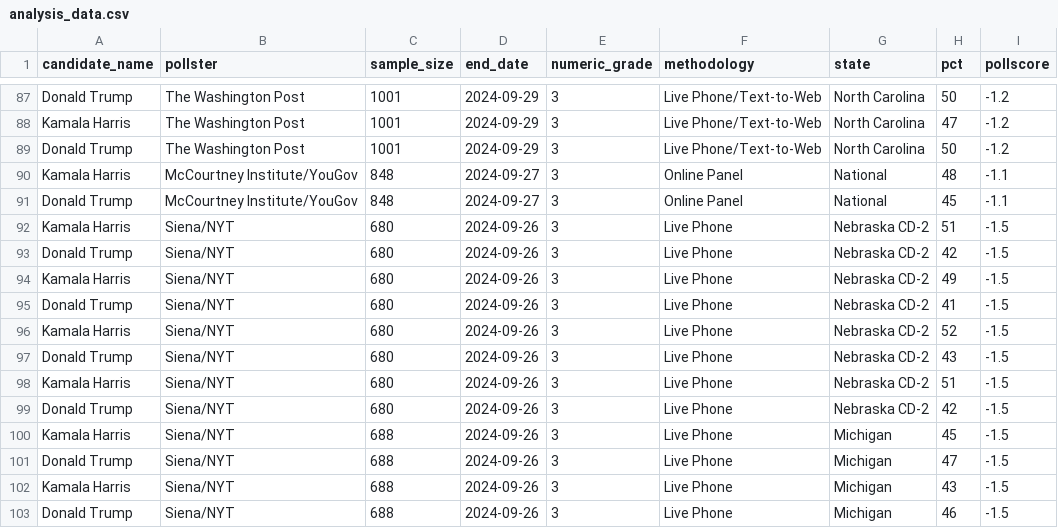
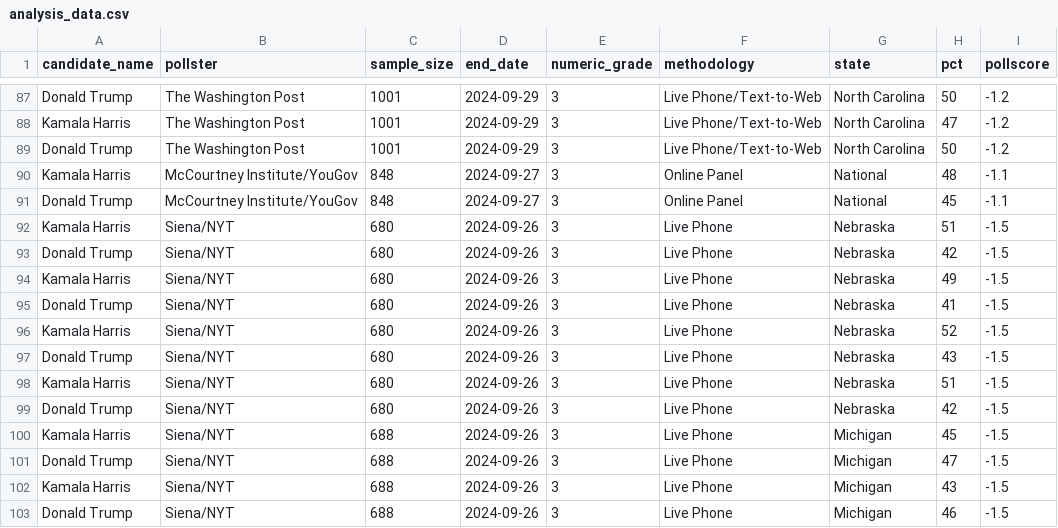
Before and after one commit to Jerryx2020/US_election_prediction, a CSV file: data/02-analysis_data/analysis_data.csv, drawn as a sheet; only a part is shown, gaps mark what is left out.

Commit message:
Updated Test for Analysis Data

```diff
--- a/data/02-analysis_data/analysis_data.csv
+++ b/data/02-analysis_data/analysis_data.csv
@@ -91,10 +91,10 @@ Kamala Harris,McCourtney Institute/YouGov,848,2024-09-27,3,Online Panel,National
 Donald Trump,McCourtney Institute/YouGov,848,2024-09-27,3,Online Panel,National,45,-1.1
-Kamala Harris,Siena/NYT,680,2024-09-26,3,Live Phone,Nebraska CD-2,51,-1.5
-Donald Trump,Siena/NYT,680,2024-09-26,3,Live Phone,Nebraska CD-2,42,-1.5
-Kamala Harris,Siena/NYT,680,2024-09-26,3,Live Phone,Nebraska CD-2,49,-1.5
-Donald Trump,Siena/NYT,680,2024-09-26,3,Live Phone,Nebraska CD-2,41,-1.5
-Kamala Harris,Siena/NYT,680,2024-09-26,3,Live Phone,Nebraska CD-2,52,-1.5
-Donald Trump,Siena/NYT,680,2024-09-26,3,Live Phone,Nebraska CD-2,43,-1.5
-Kamala Harris,Siena/NYT,680,2024-09-26,3,Live Phone,Nebraska CD-2,51,-1.5
-Donald Trump,Siena/NYT,680,2024-09-26,3,Live Phone,Nebraska CD-2,42,-1.5
+Kamala Harris,Siena/NYT,680,2024-09-26,3,Live Phone,Nebraska,51,-1.5
+Donald Trump,Siena/NYT,680,2024-09-26,3,Live Phone,Nebraska,42,-1.5
+Kamala Harris,Siena/NYT,680,2024-09-26,3,Live Phone,Nebraska,49,-1.5
+Donald Trump,Siena/NYT,680,2024-09-26,3,Live Phone,Nebraska,41,-1.5
+Kamala Harris,Siena/NYT,680,2024-09-26,3,Live Phone,Nebraska,52,-1.5
+Donald Trump,Siena/NYT,680,2024-09-26,3,Live Phone,Nebraska,43,-1.5
+Kamala Harris,Siena/NYT,680,2024-09-26,3,Live Phone,Nebraska,51,-1.5
+Donald Trump,Siena/NYT,680,2024-09-26,3,Live Phone,Nebraska,42,-1.5
 Kamala Harris,Siena/NYT,688,2024-09-26,3,Live Phone,Michigan,45,-1.5
```
Also changed, not shown: data/02-analysis_data/just_harris_high_quality.csv, 4 other files.
